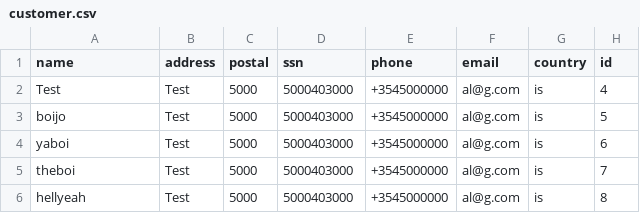
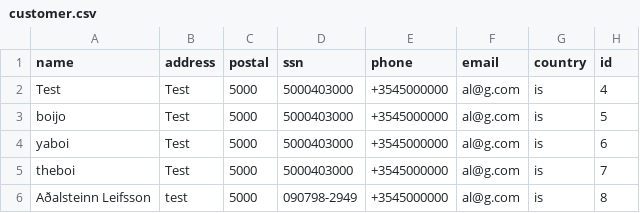
Before and after one commit to HyperBuff/SC-T-113-VLN1-Hopur53, a CSV file: data/customer.csv, drawn as a sheet.

```diff
--- a/data/customer.csv
+++ b/data/customer.csv
@@ -5,2 +5,2 @@ yaboi,Test,5000,5000403000,+3545000000,al@g.com,is,6
 theboi,Test,5000,5000403000,+3545000000,al@g.com,is,7
-hellyeah,Test,5000,5000403000,+3545000000,al@g.com,is,8
+Aðalsteinn Leifsson,test,5000,090798-2949,+3545000000,al@g.com,is,8
```
Also changed, not shown: data/employee.csv, 7 other files.
